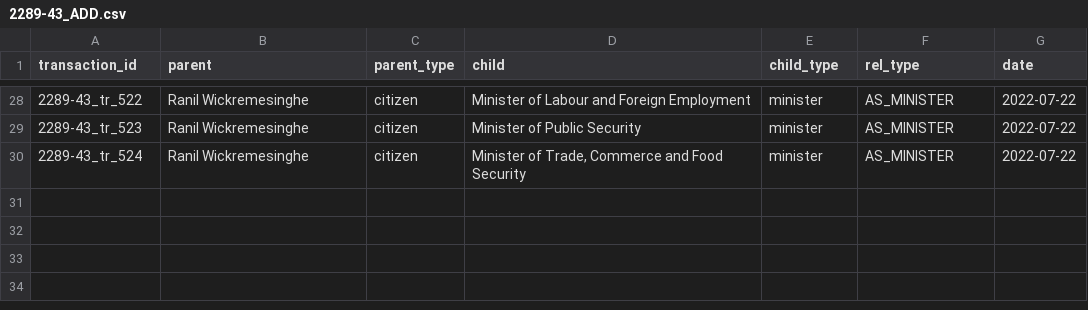
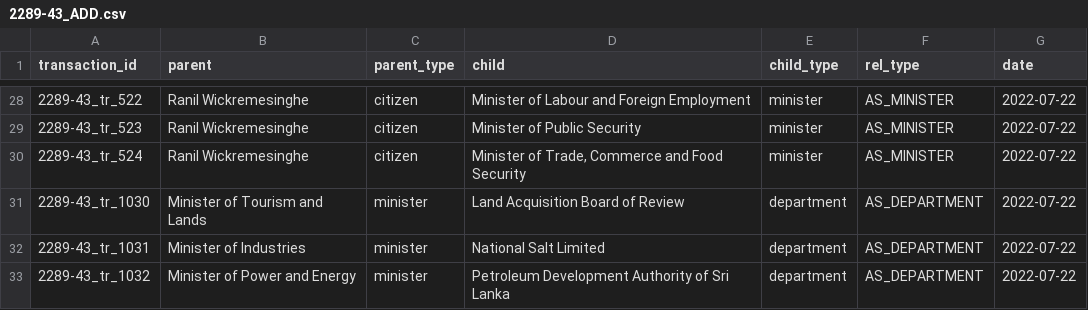
Before and after one commit to LDFLK/opengov_nexoan, a CSV file: data/orgchart/Ranil Wickremesinghe/2022-07-22/2289-43_ADD.csv, drawn as a sheet; only a part is shown, gaps mark what is left out; the diff names each change by its address in the sheet, - before the commit and + after, or states it on an @@ line.

Commit message:
Inserted all Ranil's orgchart data for his 1st cabinet release

```diff
--- a/data/orgchart/Ranil Wickremesinghe/2022-07-22/2289-43_ADD.csv
+++ b/data/orgchart/Ranil Wickremesinghe/2022-07-22/2289-43_ADD.csv
+row 31: 2289-43_tr_1030 | Minister of Tourism and Lands | minister | Land Acquisition Board of Review | department | AS_DEPARTMENT | 2022-07-22
+row 32: 2289-43_tr_1031 | Minister of Industries | minister | National Salt Limited | department | AS_DEPARTMENT | 2022-07-22
+row 33: 2289-43_tr_1032 | Minister of Power and Energy | minister | Petroleum Development Authority of Sri Lanka | department | AS_DEPARTMENT | 2022-07-22
```
Also changed, not shown: 2 other files.
